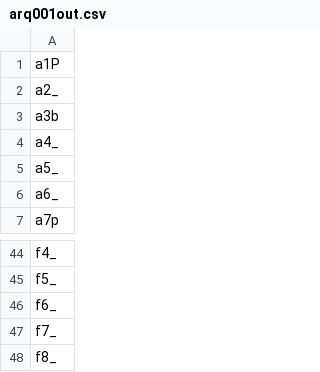
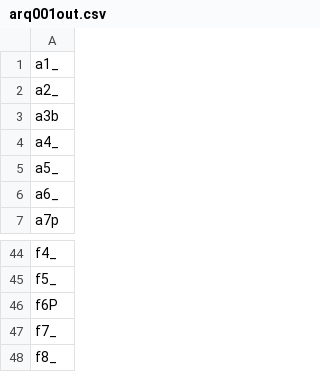
Before and after one commit to lucaseduoli/mc322, a CSV file: lab05B/bin/db/arq001out.csv (was lab06/bin/db/arq001out.csv), drawn as a sheet; only a part is shown, gaps mark what is left out.

```diff
--- a/lab06/bin/db/arq001out.csv
+++ b/lab05B/bin/db/arq001out.csv
@@ -1,2 +1,2 @@
-a1P
+a1_
 a2_
@@ -45,3 +45,3 @@ f4_
 f5_
-f6_
+f6P
 f7_
```
Also changed, not shown: 22 other files.
